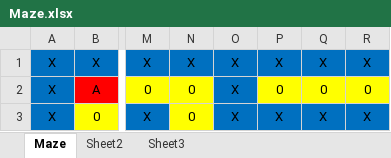
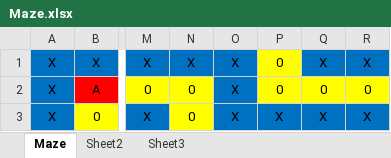
Before and after one commit to DDish/MazeRunner, an Excel workbook: Maze.xlsx, sheet Maze, drawn as a sheet; only a part is shown, gaps mark what is left out; values as stored, in another font and other column widths than the file's, no borders; the diff names each change by its address in the sheet, - before the commit and + after, or states it on an @@ line.

Commit message:
Changed made to Maze.csv, adding NUMROWS and COLS, changes to MazeCell and Maze

```diff
--- a/Maze.xlsx (sheet Maze)
+++ b/Maze.xlsx (sheet Maze)
-P1: X
+P1: 0
-P1 fill: #0070C0
+P1 fill: #FFFF00
```
Also changed, not shown: 5 other files.
